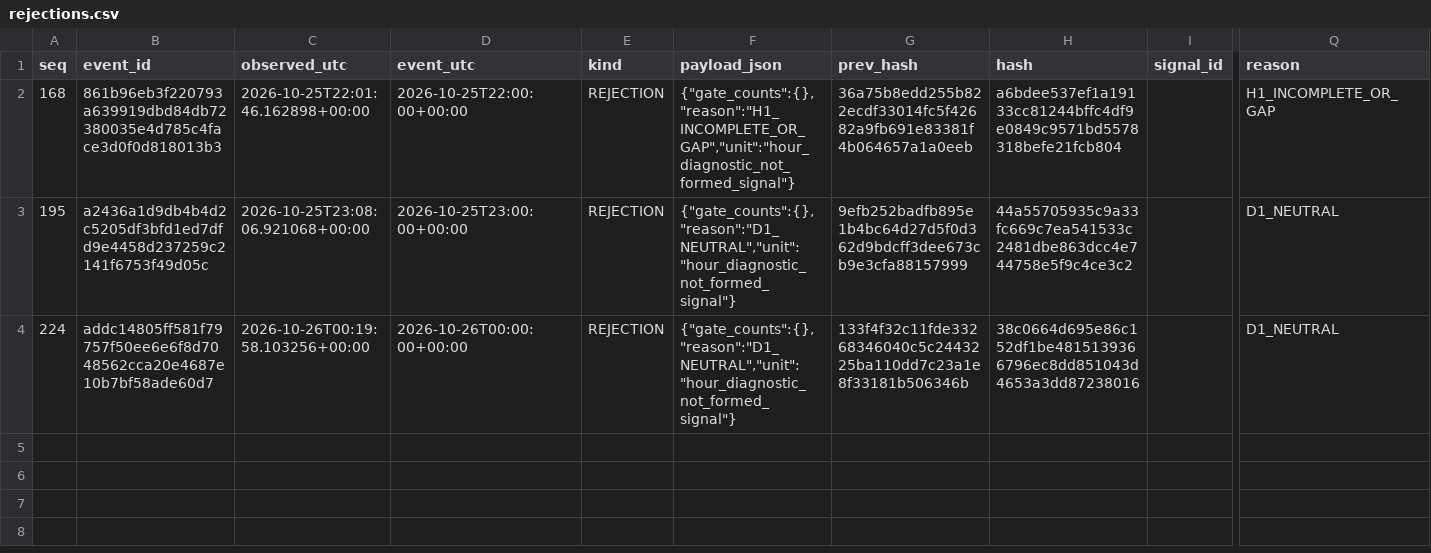
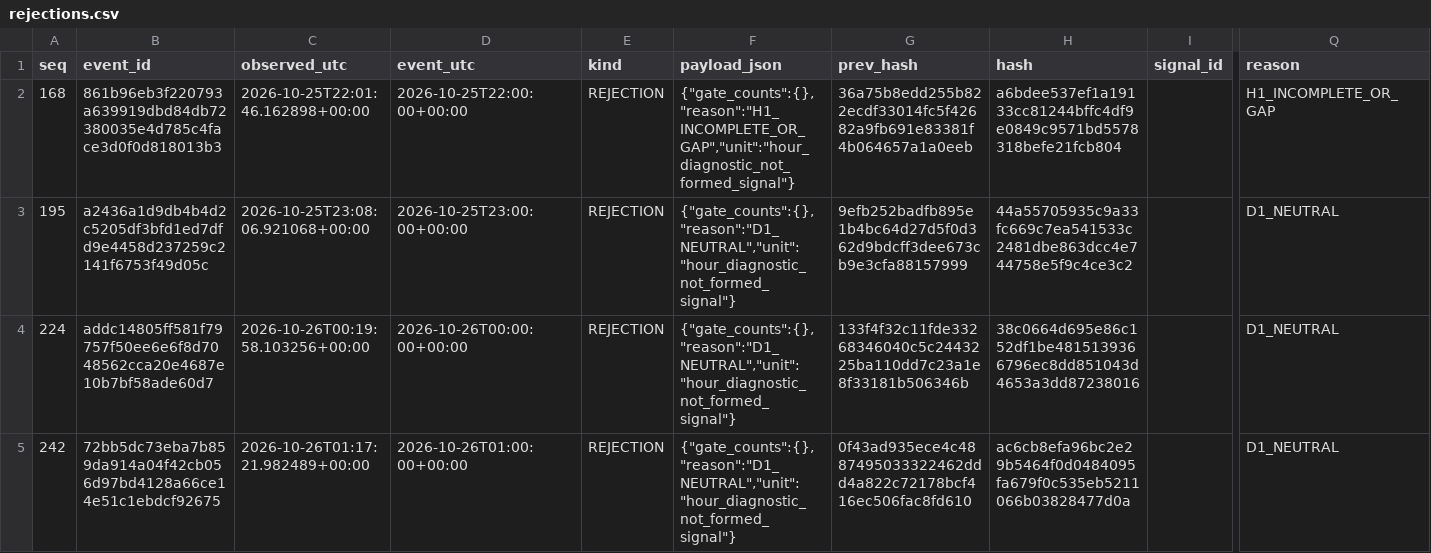
Before and after one commit to cardenm1/fx-signals-bot, a CSV file: session/rejections.csv, drawn as a sheet; only a part is shown, gaps mark what is left out; rows hold the shown columns only; the diff names each change by its address in the sheet, - before the commit and + after, or states it on an @@ line.

```diff
--- a/session/rejections.csv
+++ b/session/rejections.csv
+row 5: 242 | 72bb5dc73eba7b859da914a04f42cb056d97bd4128a66ce14e51c1ebdcf92675 | 2026-10-26T01:17:21.982489+00:00 | 2026-10-26T01:00:00+00:00 | REJECTION | {"gate_counts":{},"reason":"D1_NEUTRAL","unit":"hour_diagnostic_not_formed_signal"} | 0f43ad935ece4c4887495033322462ddd4a822c72178bcf416ec506fac8fd610 | ac6cb8efa96bc2e29b5464f0d0484095fa679f0c535eb5211066b03828477d0a |  | D1_NEUTRAL
```
Also changed, not shown: session/stages.csv, 3 other files.
